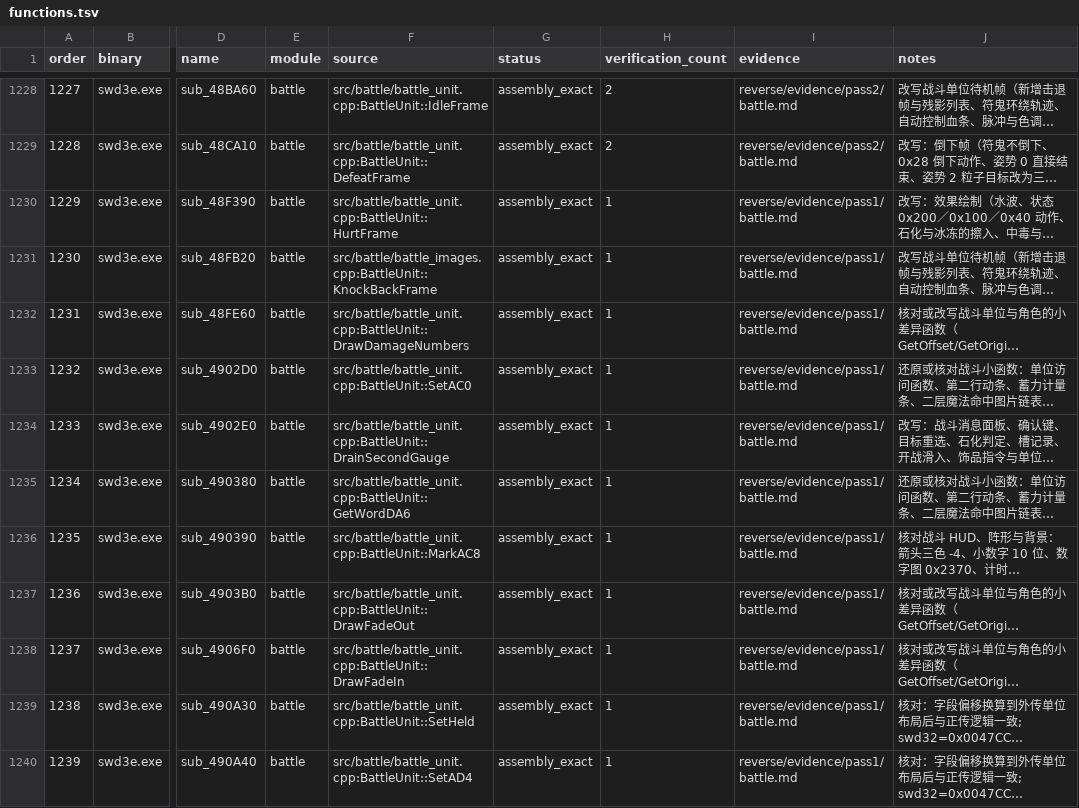
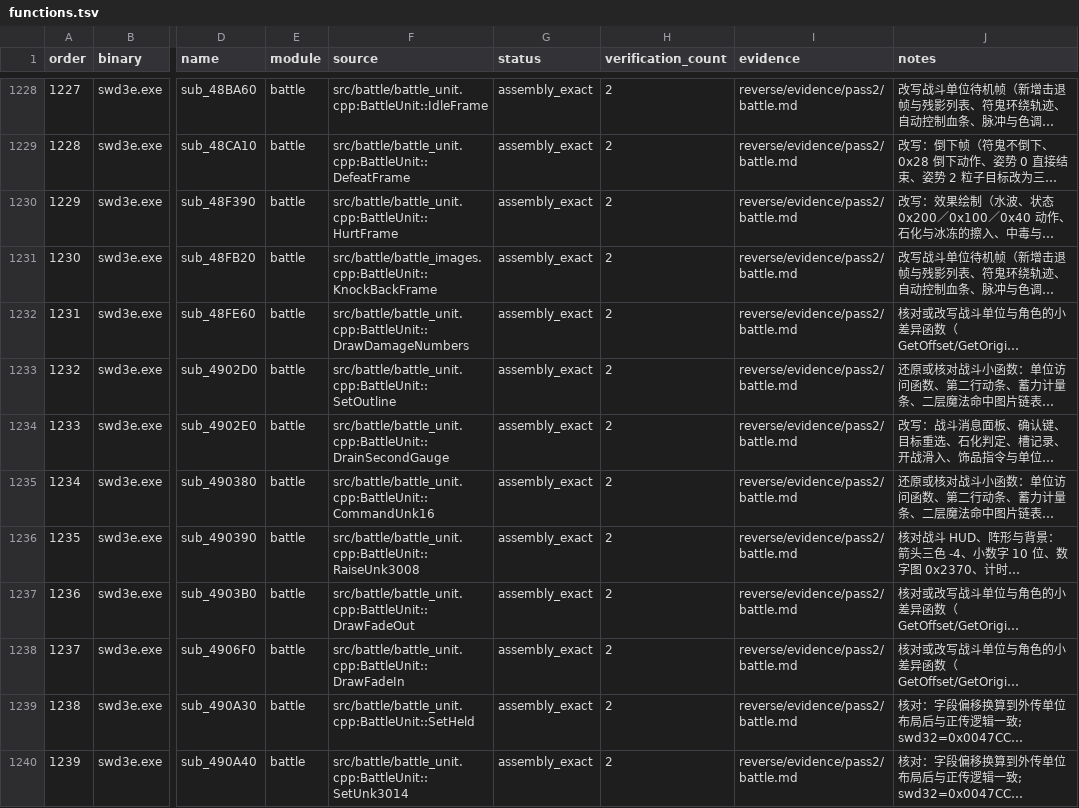
Before and after one commit to Ouroboros/OpenSWD3e, a TSV file: reverse/functions.tsv, drawn as a sheet; only a part is shown, gaps mark what is left out; long unchanged cells end in …; the diff covers the shown part only; the diff names each change by its address in the sheet, - before the commit and + after, or states it on an @@ line.

```diff
--- a/reverse/functions.tsv
+++ b/reverse/functions.tsv
-H1230:H1240 (verification_count): 1
+H1230:H1240 (verification_count): 2
-I1230:I1240 (evidence): reverse/evidence/pass1/battle.md
+I1230:I1240 (evidence): reverse/evidence/pass2/battle.md
-F1233 (source): src/battle/battle_unit.cpp:BattleUnit::SetAC0
+F1233 (source): src/battle/battle_unit.cpp:BattleUnit::SetOutline
-F1235 (source): src/battle/battle_unit.cpp:BattleUnit::GetWordDA6
+F1235 (source): src/battle/battle_unit.cpp:BattleUnit::CommandUnk16
-F1236 (source): src/battle/battle_unit.cpp:BattleUnit::MarkAC8
+F1236 (source): src/battle/battle_unit.cpp:BattleUnit::RaiseUnk3008
-F1240 (source): src/battle/battle_unit.cpp:BattleUnit::SetAD4
+F1240 (source): src/battle/battle_unit.cpp:BattleUnit::SetUnk3014
```
Also changed, not shown: 20 edited cells elsewhere in this file, 10 other files.
